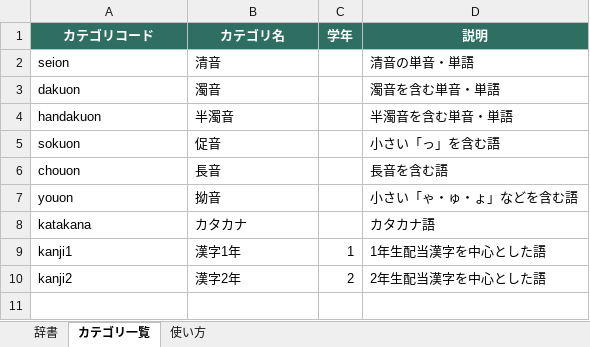
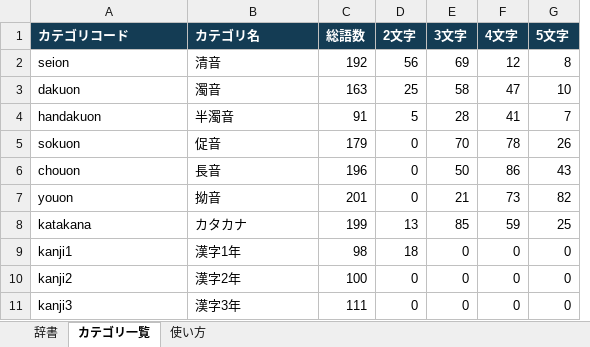
Before and after one commit to nikonikoaniki-svg/yomi-flashcard, an Excel workbook: data/dictionary_master.xlsx, sheet カテゴリ一覧, drawn as a sheet; values as stored, in another font and other column widths than the file's, no borders; removed rows and columns are numbered as before the commit, all else as after; the diff names each change by its address in the sheet, - before the commit and + after, or states it on an @@ line.

```diff
--- a/data/dictionary_master.xlsx (sheet カテゴリ一覧)
+++ b/data/dictionary_master.xlsx (sheet カテゴリ一覧)
-column C (学年), rows 9-10: 1 | 2
-column D (説明), rows 2-10: 清音の単音・単語 | 濁音を含む単音・単語 | 半濁音を含む単音・単語 | 小さい「っ」を含む語 | 長音を含む語 | 小さい「ゃ・ゅ・ょ」などを含む語 | カタカナ語 | 1年生配当漢字を中心とした語 | 2年生配当漢字を中心とした語
+column C (総語数), rows 2-10: 192 | 163 | 91 | 179 | 196 | 201 | 199 | 98 | 100
+column D (2文字), rows 2-10: 56 | 25 | 5 | 0 | 0 | 0 | 13 | 18 | 0
+column E (3文字), rows 2-10: 69 | 58 | 28 | 70 | 50 | 21 | 85 | 0 | 0
+column F (4文字), rows 2-10: 12 | 47 | 41 | 78 | 86 | 73 | 59 | 0 | 0
+column G (5文字), rows 2-10: 8 | 10 | 7 | 26 | 43 | 82 | 25 | 0 | 0
@@ A1:B1 fill: #2F6F62 → #143C54, alignment: center → left @@
+row 11: kanji3 | 漢字3年 | 111 | 0 | 0 | 0 | 0
```
Also changed, not shown: sheet 辞書, sheet 使い方, 4 other files.
